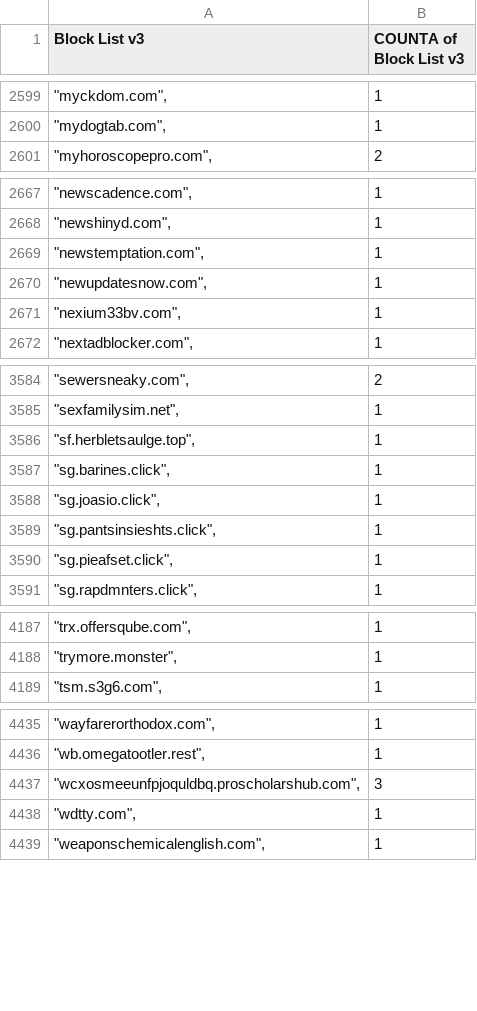
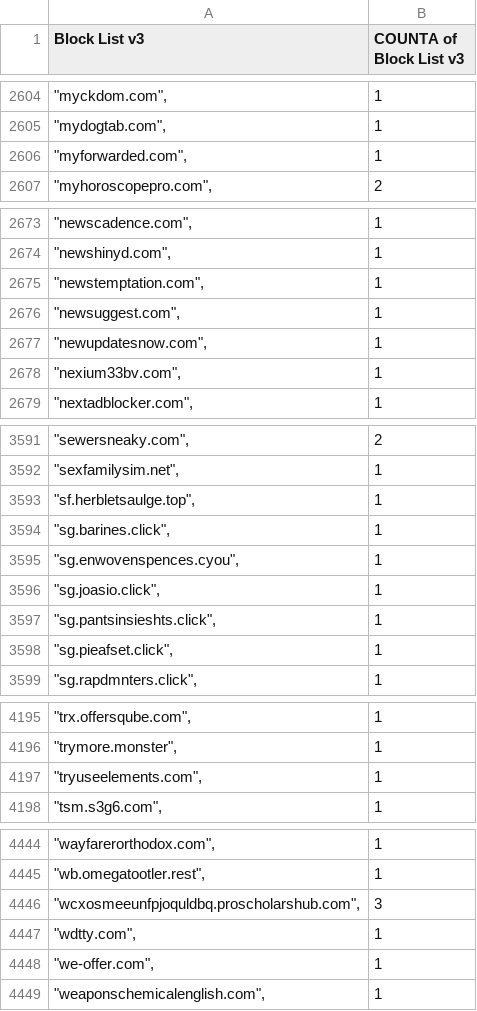
Before and after one commit to meganerasam/blocklist, a CSV file: blocklist.csv, drawn as a sheet; only a part is shown, gaps mark what is left out; the diff covers the shown part only.

```diff
--- a/blocklist.csv
+++ b/blocklist.csv
@@ -2600,2 +2605,3 @@ Block List v3,COUNTA of Block List v3
 """mydogtab.com"",",1
+"""myforwarded.com"",",1
 """myhoroscopepro.com"",",2
@@ -2669,2 +2675,3 @@ Block List v3,COUNTA of Block List v3
 """newstemptation.com"",",1
+"""newsuggest.com"",",1
 """newupdatesnow.com"",",1
@@ -3587,2 +3594,3 @@ Block List v3,COUNTA of Block List v3
 """sg.barines.click"",",1
+"""sg.enwovenspences.cyou"",",1
 """sg.joasio.click"",",1
@@ -4188,2 +4196,3 @@ Block List v3,COUNTA of Block List v3
 """trymore.monster"",",1
+"""tryuseelements.com"",",1
 """tsm.s3g6.com"",",1
@@ -4438,2 +4447,3 @@ Block List v3,COUNTA of Block List v3
 """wdtty.com"",",1
+"""we-offer.com"",",1
 """weaponschemicalenglish.com"",",1
```
Also changed, not shown: 5 added rows and 2 edited cells elsewhere in this file.
